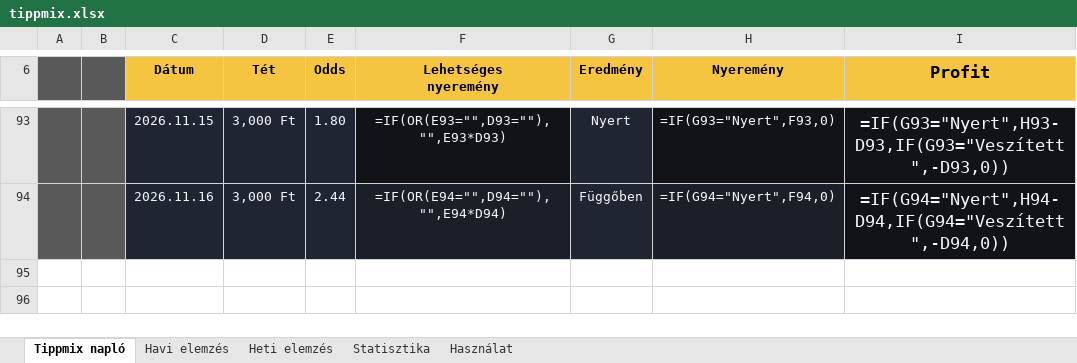
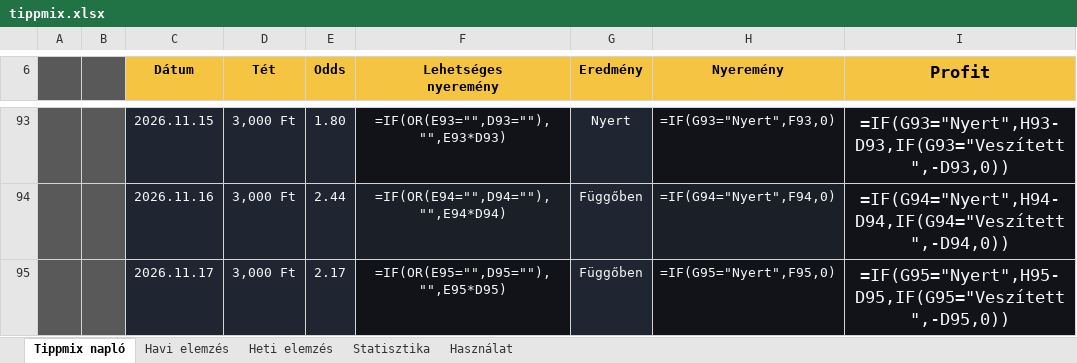
Before and after one commit to Ogre3Dofficial/tippmix, an Excel workbook: tippmix.xlsx, sheet Tippmix napló, drawn as a sheet; only a part is shown, gaps mark what is left out; values as stored, in another font and other column widths than the file's, no borders; formulas without a stored value are shown as written; conditional formats and table styles not drawn; the diff names each change by its address in the sheet, - before the commit and + after, or states it on an @@ line.

Commit message:
Update Tippmix data from web app

```diff
--- a/tippmix.xlsx (sheet Tippmix napló)
+++ b/tippmix.xlsx (sheet Tippmix napló)
+row 95:  |  | 2026.11.17 | 3,000 Ft | 2.17 | =IF(OR(E95="",D95=""),"",E95*D95) | Függőben | =IF(G95="Nyert",F95,0) | =IF(G95="Nyert",H95-D95,IF(G95="Veszített",-D95,0))
```
Also changed, not shown: hidden cells.
